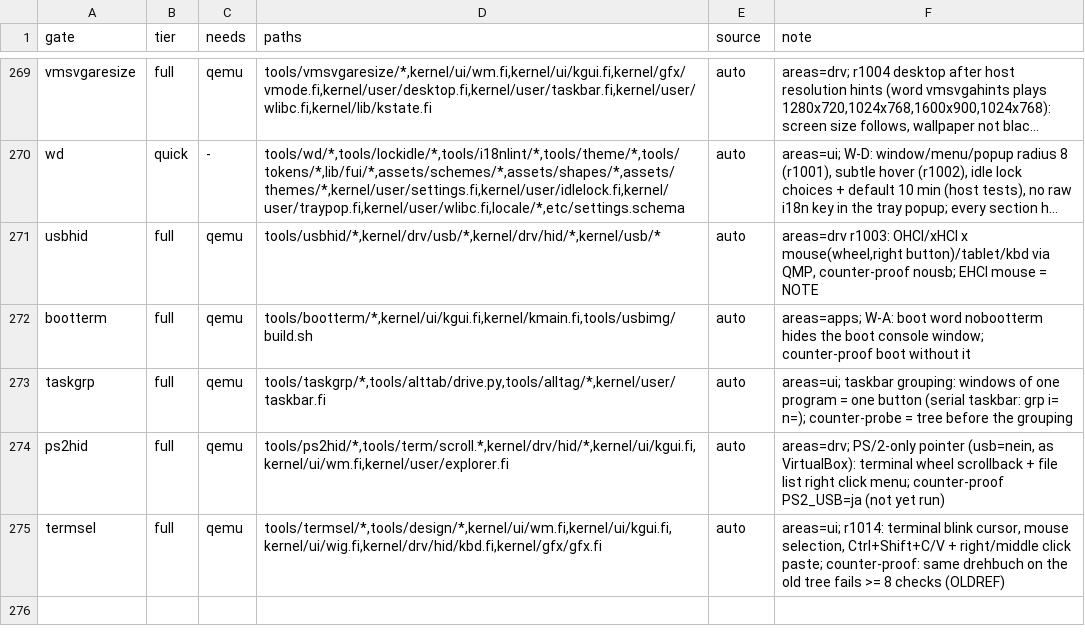
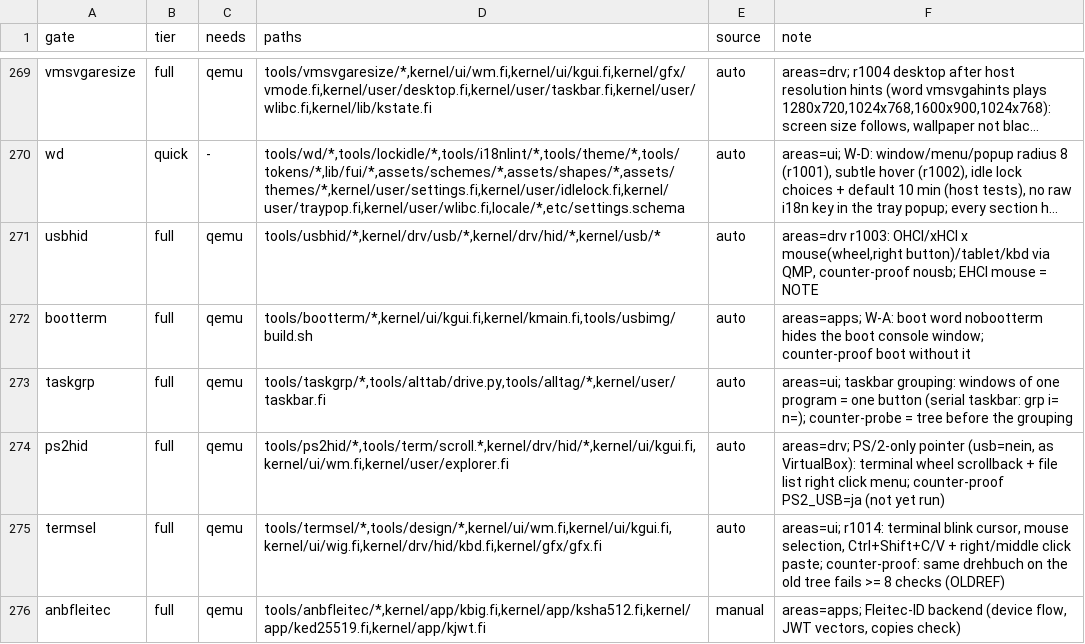
Before and after one commit to Flei-123/Osum, a TSV file: tools/qa/gates.tsv, drawn as a sheet; only a part is shown, gaps mark what is left out; long unchanged cells end in ….

Commit message:
gates: anbfleitec row in gates.tsv

```diff
--- a/tools/qa/gates.tsv
+++ b/tools/qa/gates.tsv
@@ -275 +275,2 @@ ps2hid	full	qemu	tools/ps2hid/*,tools/term/scroll.*,kernel/drv/hid/*,kernel/ui/k
 termsel	full	qemu	tools/termsel/*,tools/design/*,kernel/ui/wm.fi,kernel/ui/kgui.fi,kernel/ui/wig.fi,kernel/drv/hid/kbd.fi,kernel/gfx/gfx.fi	auto	areas=ui; r1014: terminal blink cursor, mouse selection, Ctrl+Shift+C/V + right/middle click paste; counter-proof: same drehbuch on the old tree fails >= 8 checks (OLDREF)
+anbfleitec	full	qemu	tools/anbfleitec/*,kernel/app/kbig.fi,kernel/app/ksha512.fi,kernel/app/ked25519.fi,kernel/app/kjwt.fi	manual	areas=apps; Fleitec-ID backend (device flow, JWT vectors, copies check)
```
